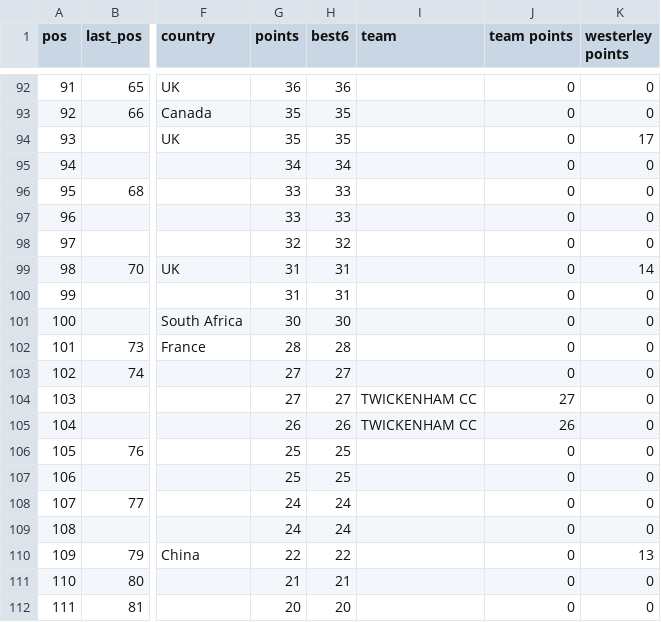
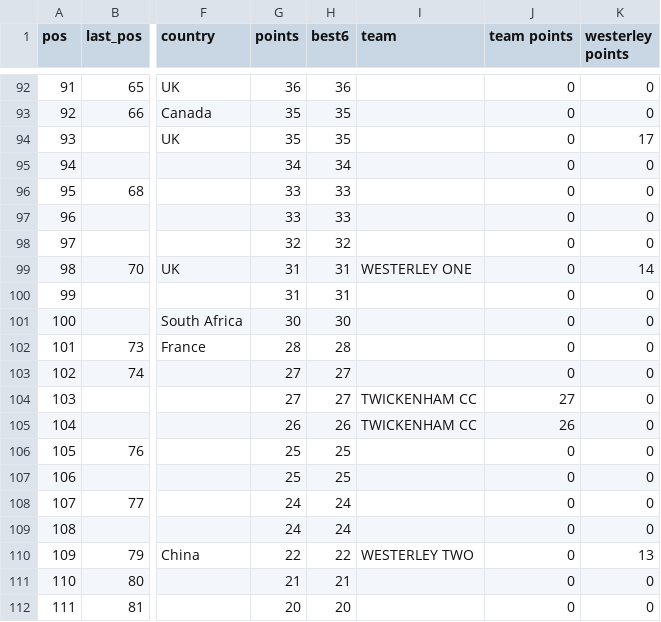
Before and after one commit to bucko909/westerley_rgt_results, a CSV file: out/02_103166_users_cumulative_best6.csv, drawn as a sheet; only a part is shown, gaps mark what is left out; the diff names each change by its address in the sheet, - before the commit and + after, or states it on an @@ line.

```diff
--- a/out/02_103166_users_cumulative_best6.csv
+++ b/out/02_103166_users_cumulative_best6.csv
-I99 (team): (empty)
+I99 (team): WESTERLEY ONE
-I110 (team): (empty)
+I110 (team): WESTERLEY TWO
```
Also changed, not shown: data/teams.csv, out/01_103168.csv, 5 other files.
